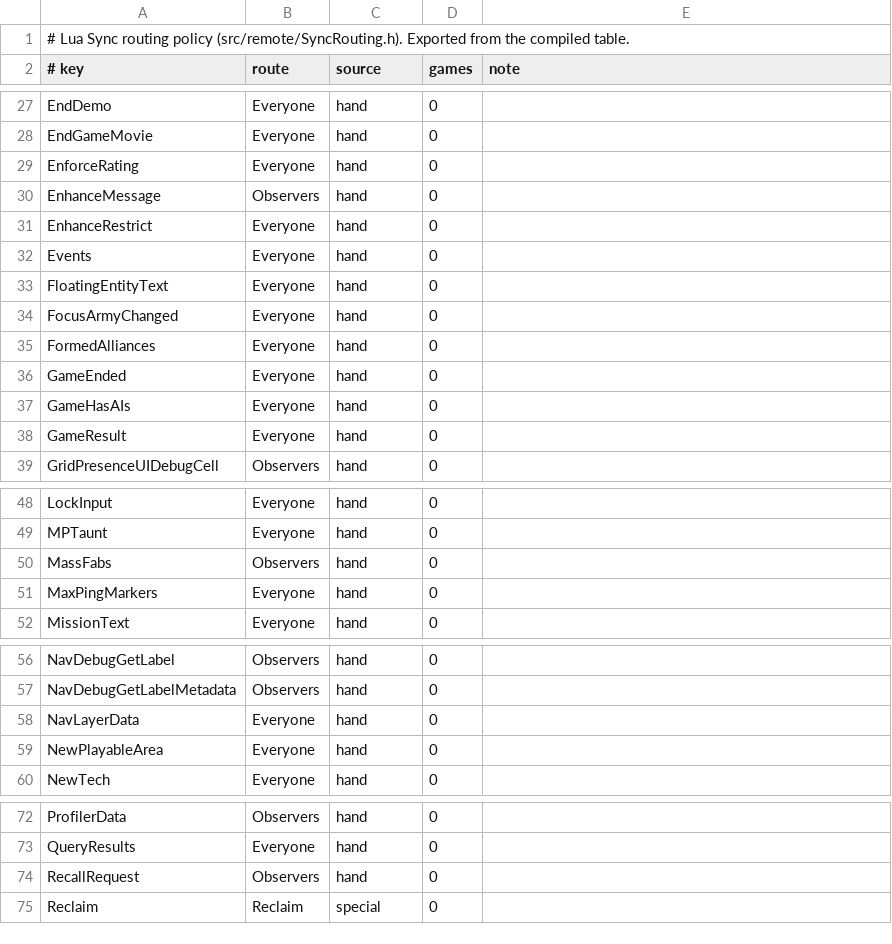
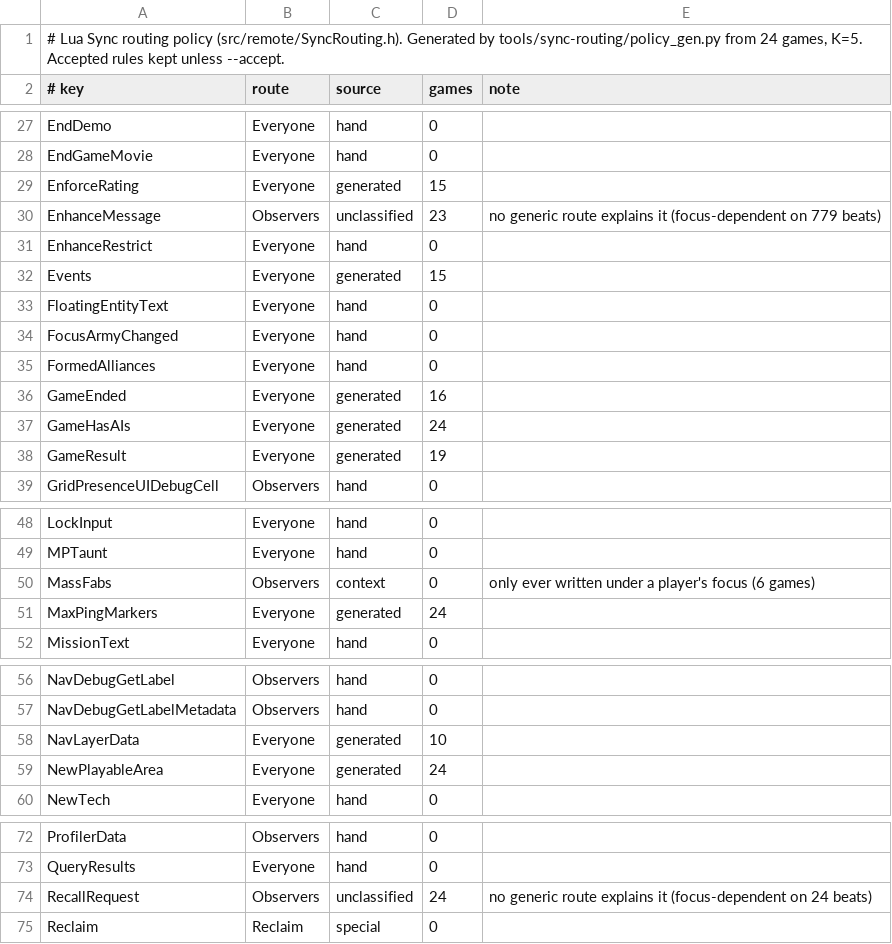
Before and after one commit to Draiget/faf-re, a TSV file: tools/sync-routing/policy/3840.tsv, drawn as a sheet; only a part is shown, gaps mark what is left out; the diff covers the shown part only.

Commit message:
feat(tools): the generated Sync policy runs on a server as it is, and the accepted policies are confirmed by 24 and 10 real games
The generated policy now keeps the routes that have code of their own (Score, Reclaim, chat and the like) from the accepted policy, so a server can run it with --sync-policy. The function list follows Lua blocks to find the function a write is in, and finds threads by the brain field they are kept in, the callbacks the router runs per view, and the functions it runs under each view's focus. Strings that print a Lua table's address no longer count as a difference, and a key that is only ever an empty table counts as not seen.

The accepted policies of game versions 3840 and 3835 now say which rules real games confirmed: 24 games of 3840 and 10 of 3835, each played at focus -1 and focused on every army. 12 rules of 3840 and 11 of 3835 are confirmed by five games or more; no route changes. The review reports next to them list what the generator would change and why: SharePaintingBrushStroke and DiplomacyAnnouncement copies written at focus -1 reach only some players in lockstep, and Voice cues written at focus -1 (missile launch, map voice-overs) reach every player in lockstep but observers only here. Those stay as they are until reviewed.

Checked: 18 Python tests, all 65 remote GoogleTests; with the generated policy, 4 server scenarios and 8 replays through the spy showed 0 keys or ids outside their audience and 0 checksum mismatches.

```diff
--- a/tools/sync-routing/policy/3840.tsv
+++ b/tools/sync-routing/policy/3840.tsv
@@ -1,2 +1,2 @@
-# Lua Sync routing policy (src/remote/SyncRouting.h). Exported from the compiled table.
+# Lua Sync routing policy (src/remote/SyncRouting.h). Generated by tools/sync-routing/policy_gen.py from 24 games, K=5. Accepted rules kept unless --accept.
 # key	route	source	games	note
@@ -28,6 +28,6 @@ EndDemo	Everyone	hand	0
 EndGameMovie	Everyone	hand	0
-EnforceRating	Everyone	hand	0
-EnhanceMessage	Observers	hand	0
+EnforceRating	Everyone	generated	15
+EnhanceMessage	Observers	unclassified	23	no generic route explains it (focus-dependent on 779 beats)
 EnhanceRestrict	Everyone	hand	0
-Events	Everyone	hand	0
+Events	Everyone	generated	15
 FloatingEntityText	Everyone	hand	0
@@ -35,5 +35,5 @@ FocusArmyChanged	Everyone	hand	0
 FormedAlliances	Everyone	hand	0
-GameEnded	Everyone	hand	0
-GameHasAIs	Everyone	hand	0
-GameResult	Everyone	hand	0
+GameEnded	Everyone	generated	16
+GameHasAIs	Everyone	generated	24
+GameResult	Everyone	generated	19
 GridPresenceUIDebugCell	Observers	hand	0
@@ -49,4 +49,4 @@ LockInput	Everyone	hand	0
 MPTaunt	Everyone	hand	0
-MassFabs	Observers	hand	0
-MaxPingMarkers	Everyone	hand	0
+MassFabs	Observers	context	0	only ever written under a player's focus (6 games)
+MaxPingMarkers	Everyone	generated	24
 MissionText	Everyone	hand	0
@@ -57,4 +57,4 @@ NavDebugGetLabel	Observers	hand	0
 NavDebugGetLabelMetadata	Observers	hand	0
-NavLayerData	Everyone	hand	0
-NewPlayableArea	Everyone	hand	0
+NavLayerData	Everyone	generated	10
+NewPlayableArea	Everyone	generated	24
 NewTech	Everyone	hand	0
@@ -73,3 +73,3 @@ ProfilerData	Observers	hand	0
 QueryResults	Everyone	hand	0
-RecallRequest	Observers	hand	0
+RecallRequest	Observers	unclassified	24	no generic route explains it (focus-dependent on 24 beats)
 Reclaim	Reclaim	special	0
```
Also changed, not shown: 8 edited cells elsewhere in this file, tools/sync-routing/policy/3835.tsv, 4 other files.
